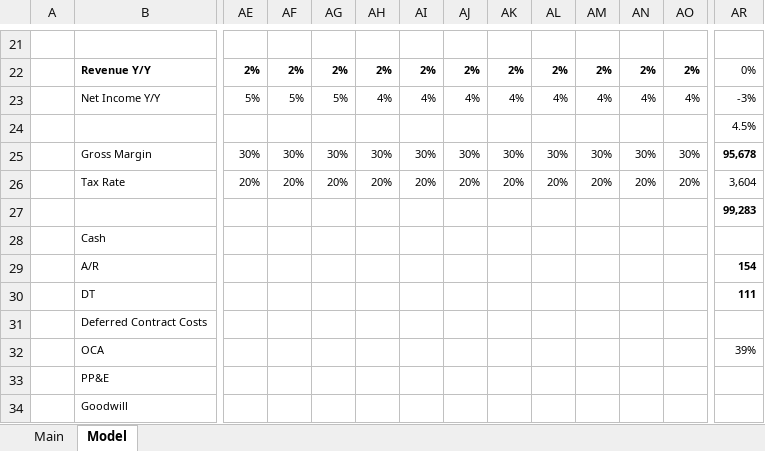
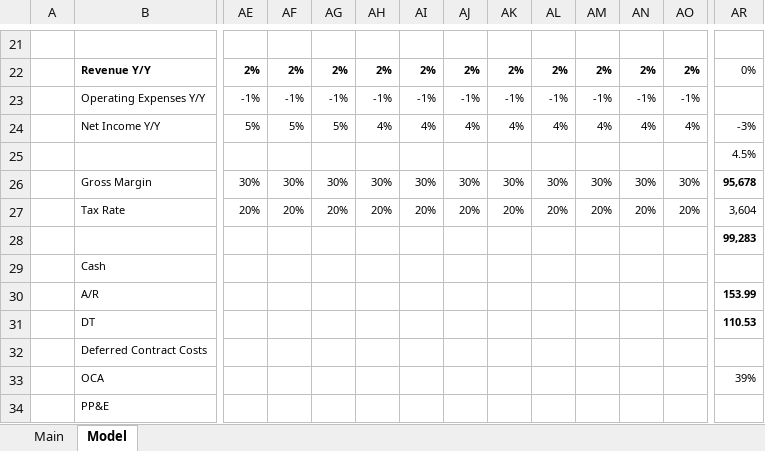
Before and after one commit to wongbilly8/stock-exchange-berkeley, an Excel workbook: investing spreadsheets/ACN.xlsx, sheet Model, drawn as a sheet; only a part is shown, gaps mark what is left out; the shorter side is filled out with more unchanged rows; values as stored, in another font and other column widths than the file's, no borders; charts and pictures not drawn; addresses are those after the commit; rows hold the shown columns only; the diff names each change by its address in the sheet, - before the commit and + after, or states it on an @@ line.

```diff
--- a/investing spreadsheets/ACN.xlsx (sheet Model)
+++ b/investing spreadsheets/ACN.xlsx (sheet Model)
+row 23:  | Operating Expenses Y/Y | -1% | -1% | -1% | -1% | -1% | -1% | -1% | -1% | -1% | -1% | -1%
-AR30: 154
+AR30: 153.99
-AR31: 111
+AR31: 110.53
```
Also changed, not shown: sheet Main, formulas that keep their value, hidden cells, charts or pictures, investing spreadsheets/IBM.xlsx, investing spreadsheets/KO.xlsx, 6 other files.
